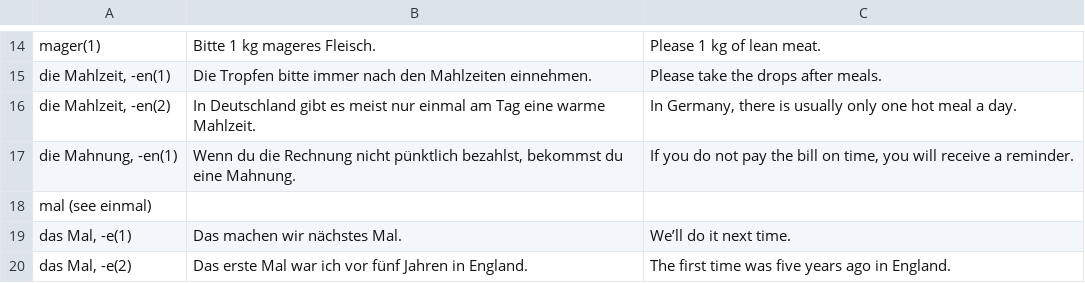
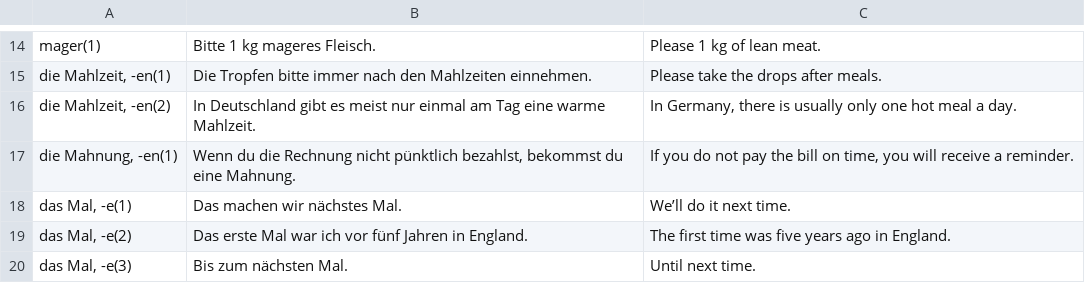
Before and after one commit to ilkermeliksitki/goethe-institute-wordlist, a TSV file: b1/m.tsv, drawn as a sheet; only a part is shown, gaps mark what is left out; the shorter side is filled out with more unchanged rows.

Commit message:
delete reference line
Changes to be committed:
	modified:   m.tsv

```diff
--- a/b1/m.tsv
+++ b/b1/m.tsv
@@ -17,3 +17,2 @@ die Mahlzeit, -en(2)	In Deutschland gibt es meist nur einmal am Tag eine warme M
 die Mahnung, -en(1)	Wenn du die Rechnung nicht pünktlich bezahlst, bekommst du eine Mahnung.	If you do not pay the bill on time, you will receive a reminder.
-mal (see einmal)
 das Mal, -e(1)	Das machen wir nächstes Mal.	We’ll do it next time.
```
